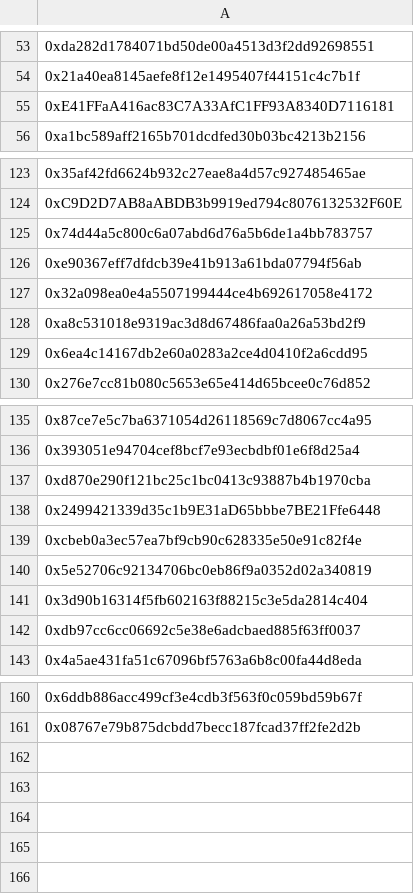
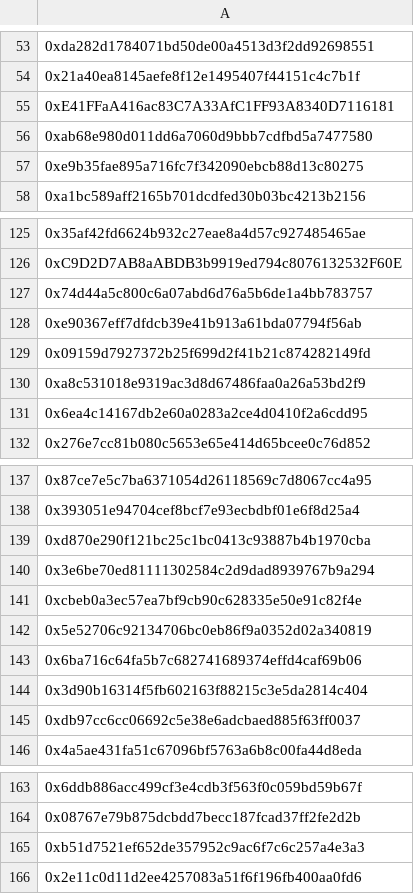
Before and after one commit to Vitreus-Foundation/power-plant, a CSV file: node/chain-spec/genesis/vnode.csv, drawn as a sheet; only a part is shown, gaps mark what is left out.

Commit message:
Update vnode snapshot

```diff
--- a/node/chain-spec/genesis/vnode.csv
+++ b/node/chain-spec/genesis/vnode.csv
@@ -55,2 +55,4 @@
 0xE41FFaA416ac83C7A33AfC1FF93A8340D7116181
+0xab68e980d011dd6a7060d9bbb7cdfbd5a7477580
+0xe9b35fae895a716fc7f342090ebcb88d13c80275
 0xa1bc589aff2165b701dcdfed30b03bc4213b2156
@@ -126,3 +128,3 @@
 0xe90367eff7dfdcb39e41b913a61bda07794f56ab
-0x32a098ea0e4a5507199444ce4b692617058e4172
+0x09159d7927372b25f699d2f41b21c874282149fd
 0xa8c531018e9319ac3d8d67486faa0a26a53bd2f9
@@ -137,5 +139,6 @@
 0xd870e290f121bc25c1bc0413c93887b4b1970cba
-0x2499421339d35c1b9E31aD65bbbe7BE21Ffe6448
+0x3e6be70ed81111302584c2d9dad8939767b9a294
 0xcbeb0a3ec57ea7bf9cb90c628335e50e91c82f4e
 0x5e52706c92134706bc0eb86f9a0352d02a340819
+0x6ba716c64fa5b7c682741689374effd4caf69b06
 0x3d90b16314f5fb602163f88215c3e5da2814c404
@@ -161 +164,3 @@
 0x08767e79b875dcbdd7becc187fcad37ff2fe2d2b
+0xb51d7521ef652de357952c9ac6f7c6c257a4e3a3
+0x2e11c0d11d2ee4257083a51f6f196fb400aa0fd6
```
